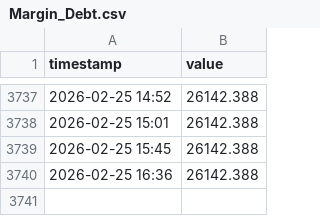
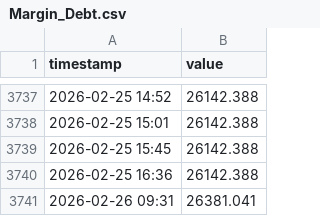
Before and after one commit to luojiaqi7-ipipip/Global-Link-V13-Cloud, a CSV file: data/history/Margin_Debt.csv, drawn as a sheet; only a part is shown, gaps mark what is left out.

```diff
--- a/data/history/Margin_Debt.csv
+++ b/data/history/Margin_Debt.csv
@@ -3740 +3740,2 @@ timestamp,value
 2026-02-25 16:36,26142.388
+2026-02-26 09:31,26381.041
```
Also changed, not shown: data/history/A50_Futures.csv, data/history/CrudeOil.csv, 12 other files.
